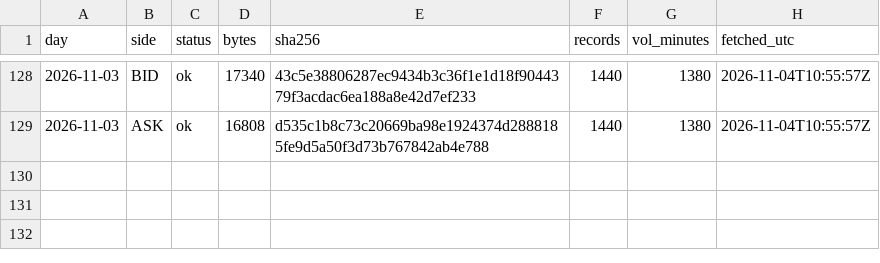
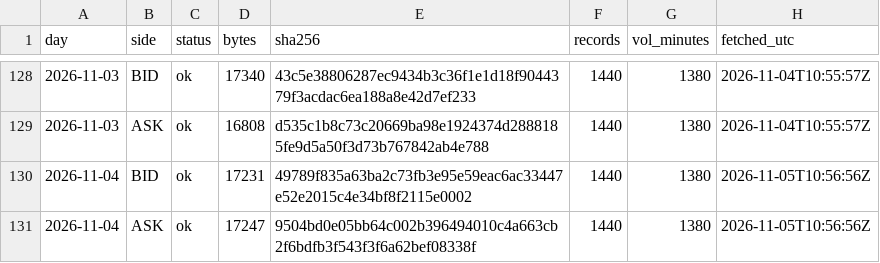
Before and after one commit to Mohamedalhaaj/gold-analyst, a CSV file: mirror/system/days.csv, drawn as a sheet; only a part is shown, gaps mark what is left out.

```diff
--- a/mirror/system/days.csv
+++ b/mirror/system/days.csv
@@ -129 +129,3 @@ day,side,status,bytes,sha256,records,vol_minutes,fetched_utc
 2026-11-03,ASK,ok,16808,d535c1b8c73c20669ba98e1924374d2888185fe9d5a50f3d73b767842ab4e788,1440,1380,2026-11-04T10:55:57Z
+2026-11-04,BID,ok,17231,49789f835a63ba2c73fb3e95e59eac6ac33447e52e2015c4e34bf8f2115e0002,1440,1380,2026-11-05T10:56:56Z
+2026-11-04,ASK,ok,17247,9504bd0e05bb64c002b396494010c4a663cb2f6bdfb3f543f3f6a62bef08338f,1440,1380,2026-11-05T10:56:56Z
```
Also changed, not shown: mirror/exports.csv, mirror/system/forecasts.csv, 3 other files.
